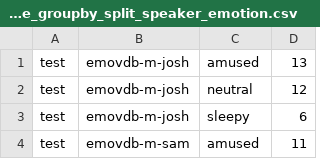
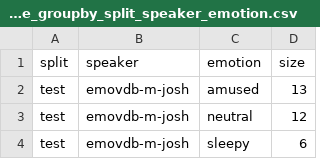
Before and after one commit to sungjae-cho/tacotron2, a CSV file: metadata/emovdb_size_groupby_split_speaker_emotion.csv, drawn as a sheet; only a part is shown; the shorter side is filled out with more unchanged rows.

```diff
--- a/metadata/emovdb_size_groupby_split_speaker_emotion.csv
+++ b/metadata/emovdb_size_groupby_split_speaker_emotion.csv
@@ -1 +1,2 @@
+split,speaker,emotion,size
 test,emovdb-m-josh,amused,13
```
Also changed, not shown: 4 other files.
